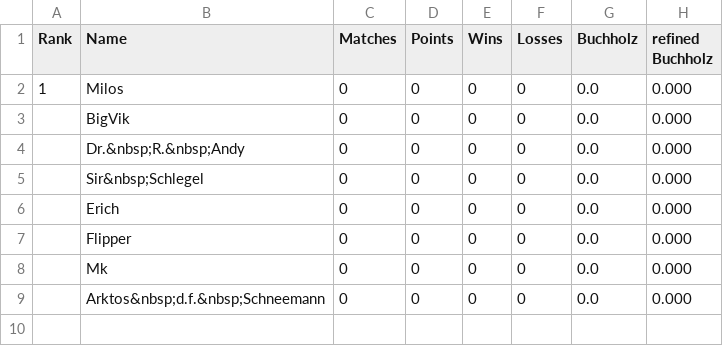
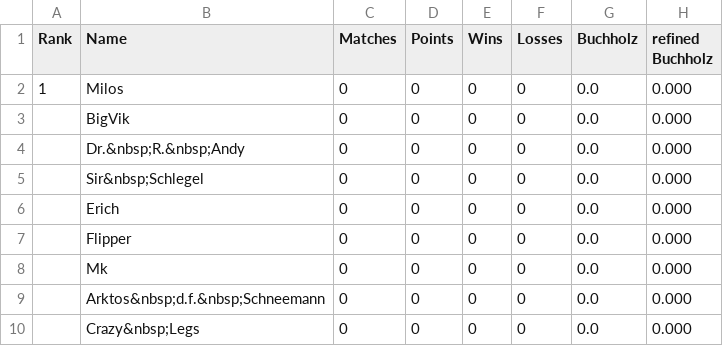
Before and after one commit to flunkypiraten/flunkypiraten.github.io, a CSV file: _data/table.csv, drawn as a sheet.

Commit message:
update table data

```diff
--- a/_data/table.csv
+++ b/_data/table.csv
@@ -9 +9,2 @@ Rank,Name,Matches,Points,Wins,Losses,Buchholz,refined Buchholz
 ,Arktos&nbsp;d.f.&nbsp;Schneemann,0,0,0,0,0.0,0.000
+,Crazy&nbsp;Legs,0,0,0,0,0.0,0.000
```
